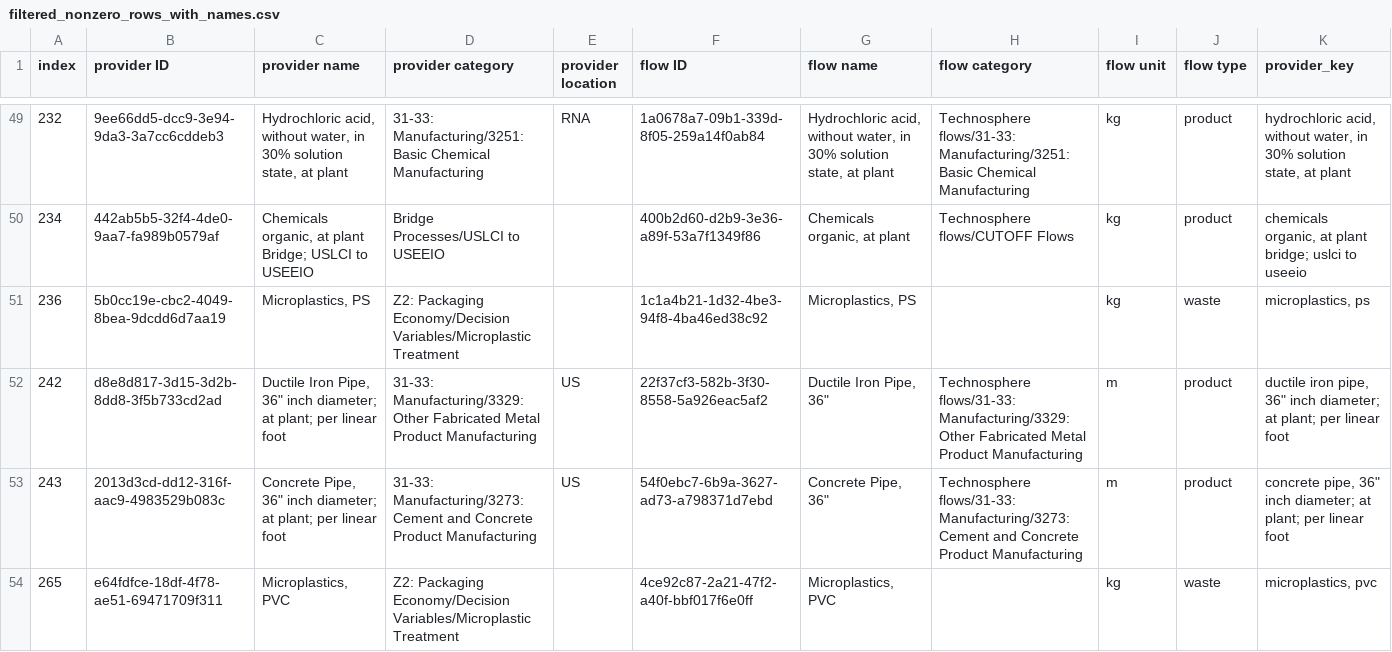
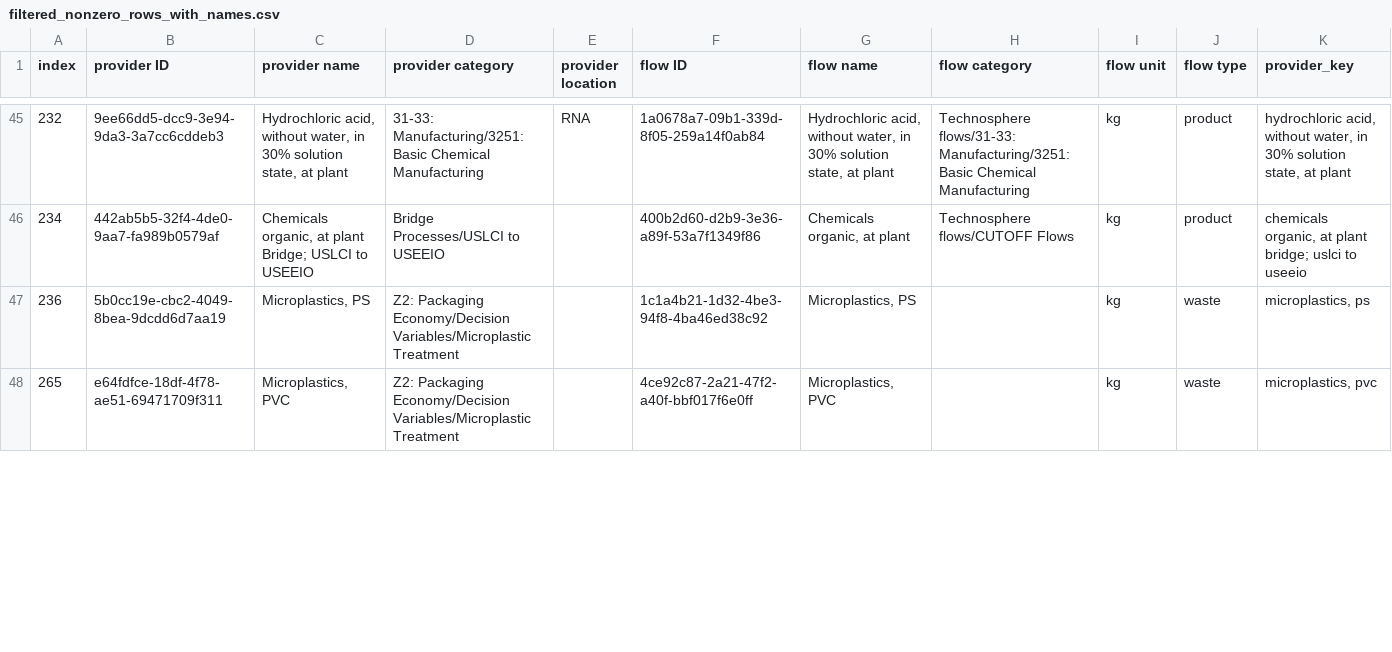
Before and after one commit to FarshidNazemi/packaging-roadmap, a CSV file: filtered_nonzero_rows_with_names.csv, drawn as a sheet; only a part is shown, gaps mark what is left out; the diff covers the shown part only.

```diff
--- a/filtered_nonzero_rows_with_names.csv
+++ b/filtered_nonzero_rows_with_names.csv
@@ -51,4 +47,2 @@ index,provider ID,provider name,provider category,provider location,flow ID,flow
 236,5b0cc19e-cbc2-4049-8bea-9dcdd6d7aa19,"Microplastics, PS",Z2: Packaging Economy/Decision Variables/Microplastic Treatment,,1c1a4b21-1d32-4be3-94f8-4ba46ed38c92,"Microplastics, PS",,kg,waste,"microplastics, ps"
-242,d8e8d817-3d15-3d2b-8dd8-3f5b733cd2ad,"Ductile Iron Pipe, 36"" inch diameter; at plant; per linear foot",31-33: Manufacturing/3329: Other Fabricated Metal Product Manufacturing,US,22f37cf3-582b-3f30-8558-5a926eac5af2,"Ductile Iron Pipe, 36""",Technosphere flows/31-33: Manufacturing/3329: Other Fabricated Metal Product Manufacturing,m,product,"ductile iron pipe, 36"" inch diameter; at plant; per linear foot"
-243,2013d3cd-dd12-316f-aac9-4983529b083c,"Concrete Pipe, 36"" inch diameter; at plant; per linear foot",31-33: Manufacturing/3273: Cement and Concrete Product Manufacturing,US,54f0ebc7-6b9a-3627-ad73-a798371d7ebd,"Concrete Pipe, 36""",Technosphere flows/31-33: Manufacturing/3273: Cement and Concrete Product Manufacturing,m,product,"concrete pipe, 36"" inch diameter; at plant; per linear foot"
 265,e64fdfce-18df-4f78-ae51-69471709f311,"Microplastics, PVC",Z2: Packaging Economy/Decision Variables/Microplastic Treatment,,4ce92c87-2a21-47f2-a40f-bbf017f6e0ff,"Microplastics, PVC",,kg,waste,"microplastics, pvc"
```
Also changed, not shown: 2 added rows and 6 removed rows elsewhere in this file, 2 other files.
